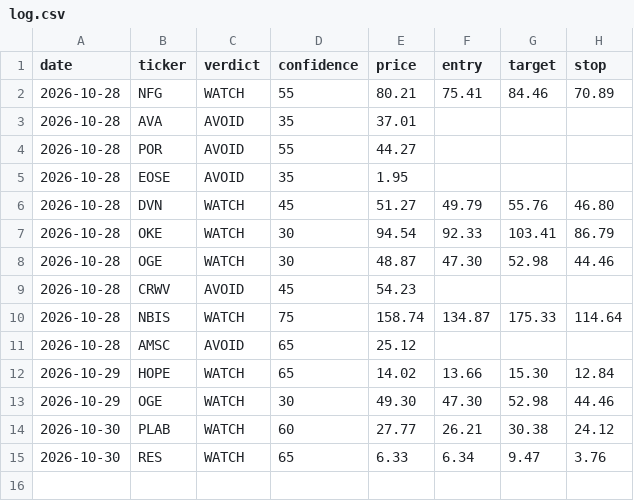
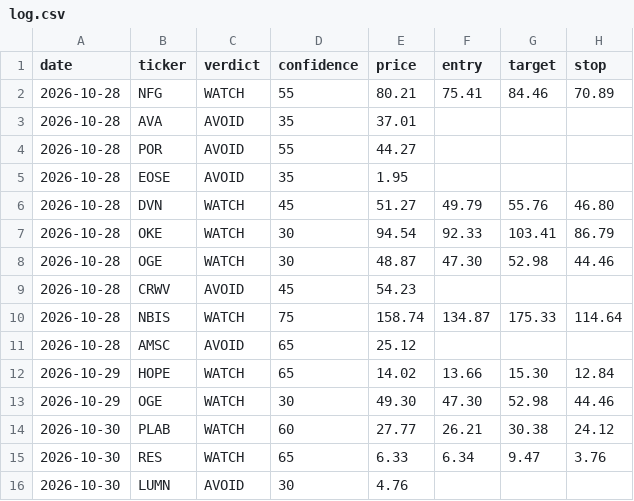
Before and after one commit to qanicuq/ticker-forensics-data, a CSV file: calls/log.csv, drawn as a sheet; the diff names each change by its address in the sheet, - before the commit and + after, or states it on an @@ line.

Commit message:
calls: log LUMN [skip ci]

```diff
--- a/calls/log.csv
+++ b/calls/log.csv
+row 16: 2026-10-30 | LUMN | AVOID | 30 | 4.76
```
